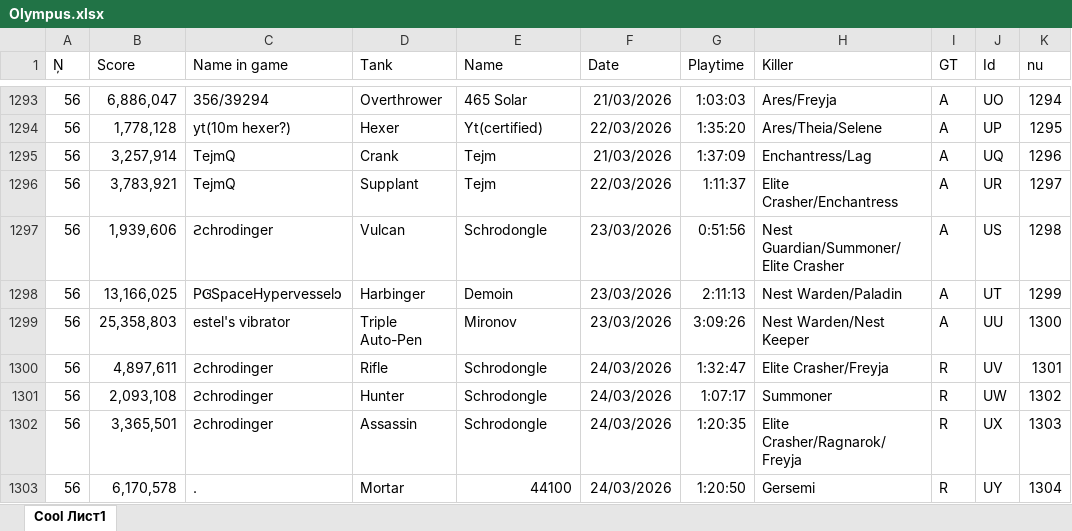
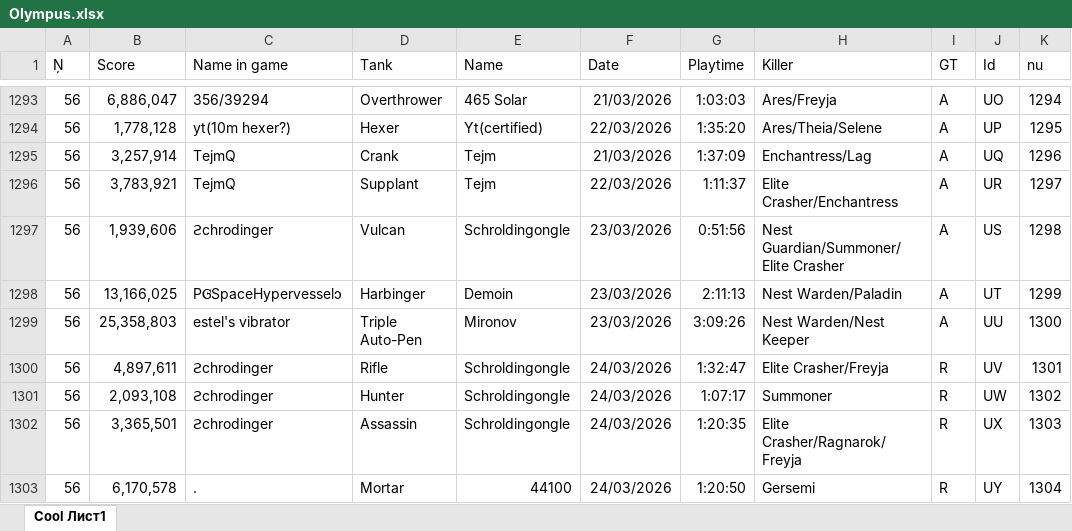
Before and after one commit to Tejmq/OlympusBot, an Excel workbook: data/Olympus.xlsx, sheet Cool Лист1, drawn as a sheet; only a part is shown, gaps mark what is left out; values as stored, in another font and other column widths than the file's, no borders; the diff covers the shown part only; the diff names each change by its address in the sheet, - before the commit and + after, or states it on an @@ line.

Commit message:
Add files via upload

```diff
--- a/data/Olympus.xlsx (sheet Cool Лист1)
+++ b/data/Olympus.xlsx (sheet Cool Лист1)
-E1297 (Name): Schrodongle
+E1297 (Name): Schroldingongle
-E1300:E1302 (Name): Schrodongle
+E1300:E1302 (Name): Schroldingongle
```
Also changed, not shown: 4 added rows, 1 removed row and 73 edited cells elsewhere in this sheet.
